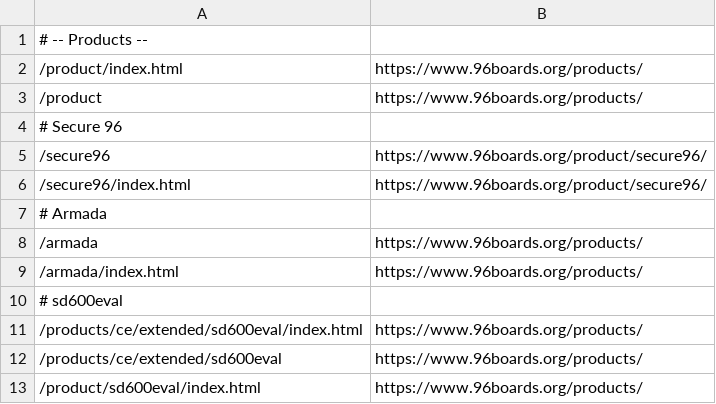
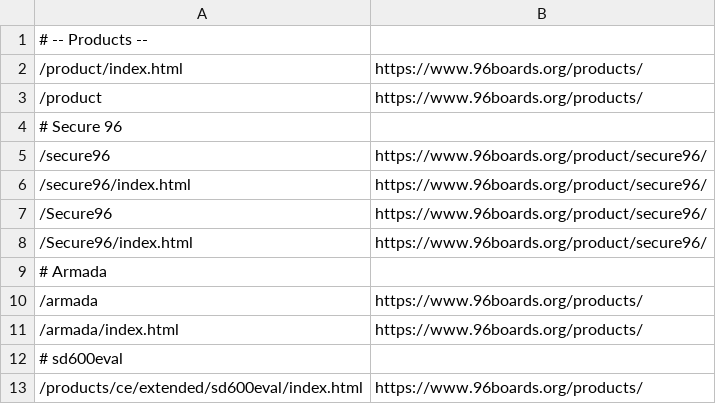
Before and after one commit to 96boards/website, a CSV file: _data/redirects.csv, drawn as a sheet; only a part is shown; the shorter side is filled out with more unchanged rows; the diff names each change by its address in the sheet, - before the commit and + after, or states it on an @@ line.

Commit message:
Added redirect for /Secure96 updated product_db for secure96

```diff
--- a/_data/redirects.csv
+++ b/_data/redirects.csv
+row 7: /Secure96 | https://www.96boards.org/product/secure96/
+row 8: /Secure96/index.html | https://www.96boards.org/product/secure96/
```
Also changed, not shown: 1 other file.
